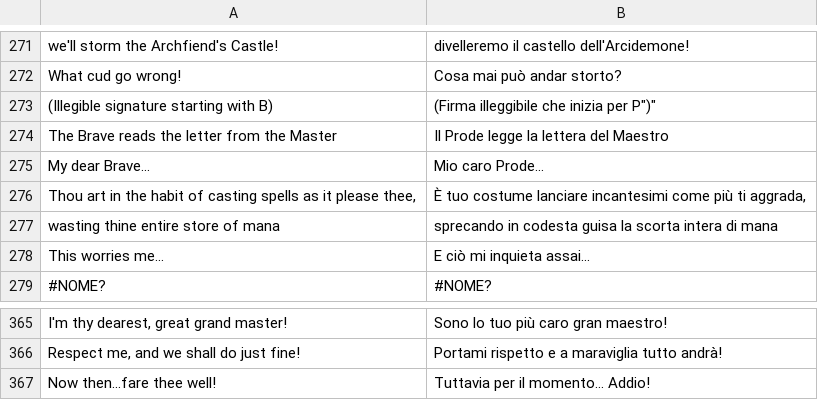
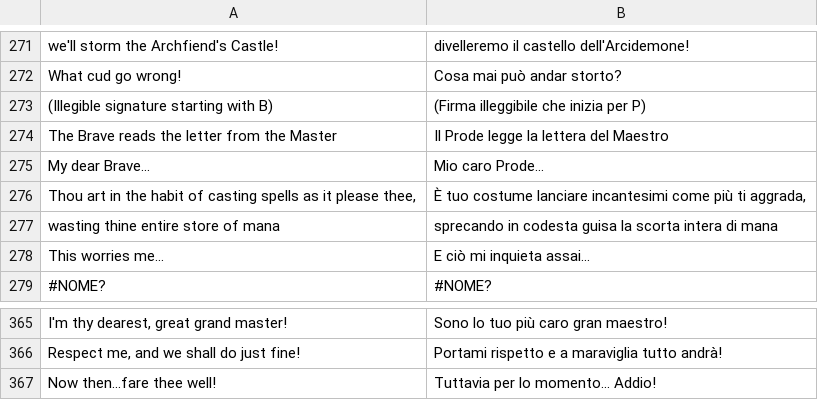
Before and after one commit to LoQAce/Ikinari-Mahou, a CSV file: trans_data/transrator.csv, drawn as a sheet; only a part is shown, gaps mark what is left out; the diff names each change by its address in the sheet, - before the commit and + after, or states it on an @@ line.

```diff
--- a/trans_data/transrator.csv
+++ b/trans_data/transrator.csv
-B273: (Firma illeggibile che inizia per P")"
+B273: (Firma illeggibile che inizia per P)
-B367: Tuttavia per il momento... Addio!
+B367: Tuttavia per lo momento... Addio!
```
Also changed, not shown: 4 other files.
